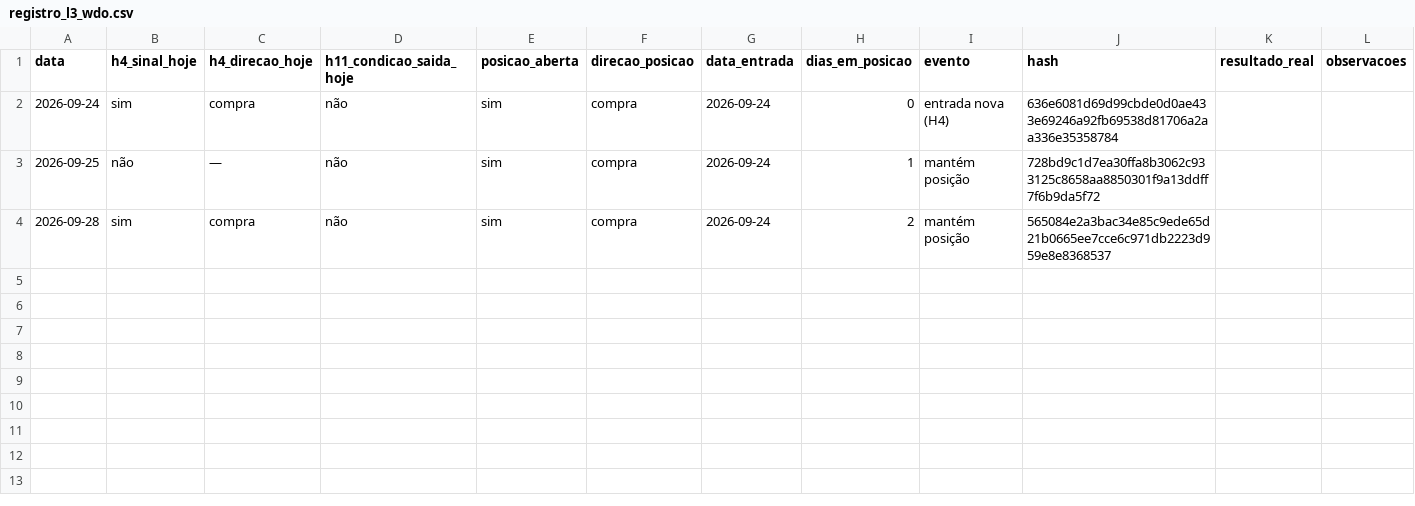
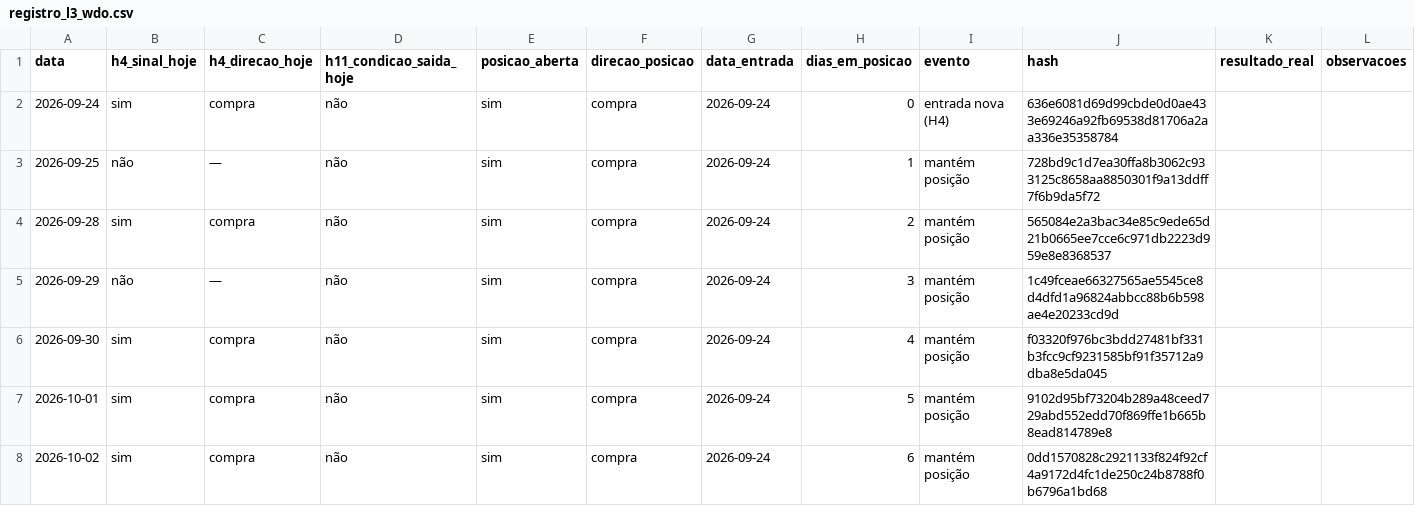
Before and after one commit to rcfcastro-FANNI/outros-ativos-prova-publica, a CSV file: registro_l3_wdo.csv, drawn as a sheet; the diff names each change by its address in the sheet, - before the commit and + after, or states it on an @@ line.

```diff
--- a/registro_l3_wdo.csv
+++ b/registro_l3_wdo.csv
+row 5: 2026-09-29 | não | — | não | sim | compra | 2026-09-24 | 3 | mantém posição | 1c49fceae66327565ae5545ce8d4dfd1a96824abbcc88b6b598ae4e20233cd9d
+row 6: 2026-09-30 | sim | compra | não | sim | compra | 2026-09-24 | 4 | mantém posição | f03320f976bc3bdd27481bf331b3fcc9cf9231585bf91f35712a9dba8e5da045
+row 7: 2026-10-01 | sim | compra | não | sim | compra | 2026-09-24 | 5 | mantém posição | 9102d95bf73204b289a48ceed729abd552edd70f869ffe1b665b8ead814789e8
+row 8: 2026-10-02 | sim | compra | não | sim | compra | 2026-09-24 | 6 | mantém posição | 0dd1570828c2921133f824f92cf4a9172d4fc1de250c24b8788f0b6796a1bd68
```
Also changed, not shown: registro_l3_bova11.csv, registro_l3_zs1.csv.
